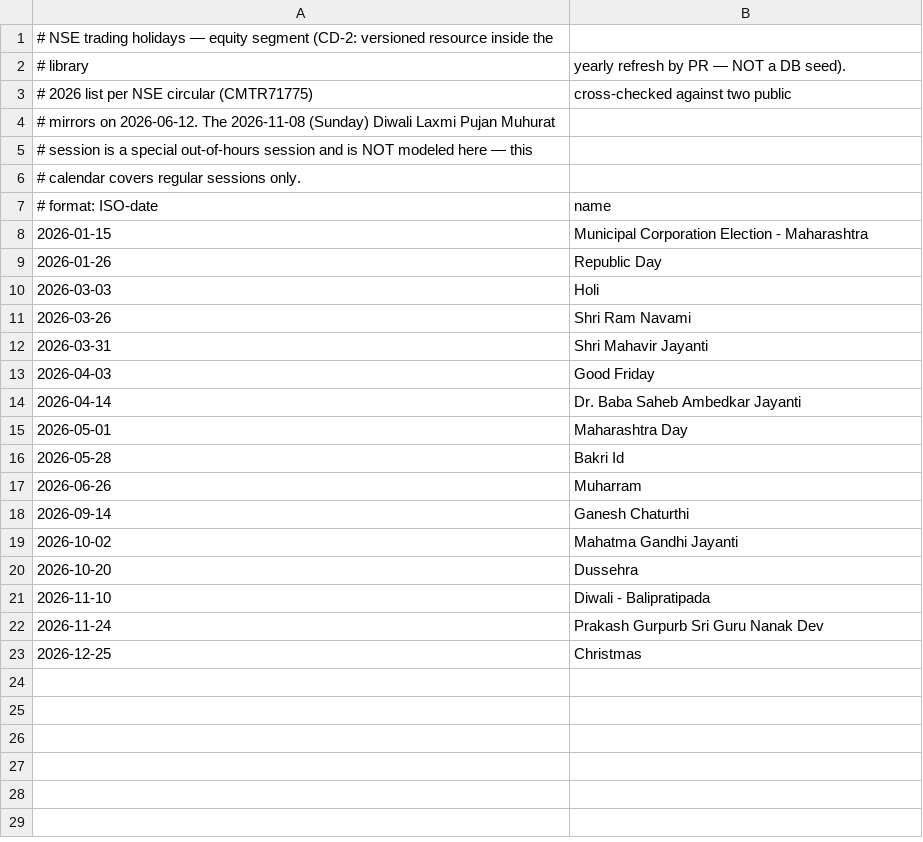
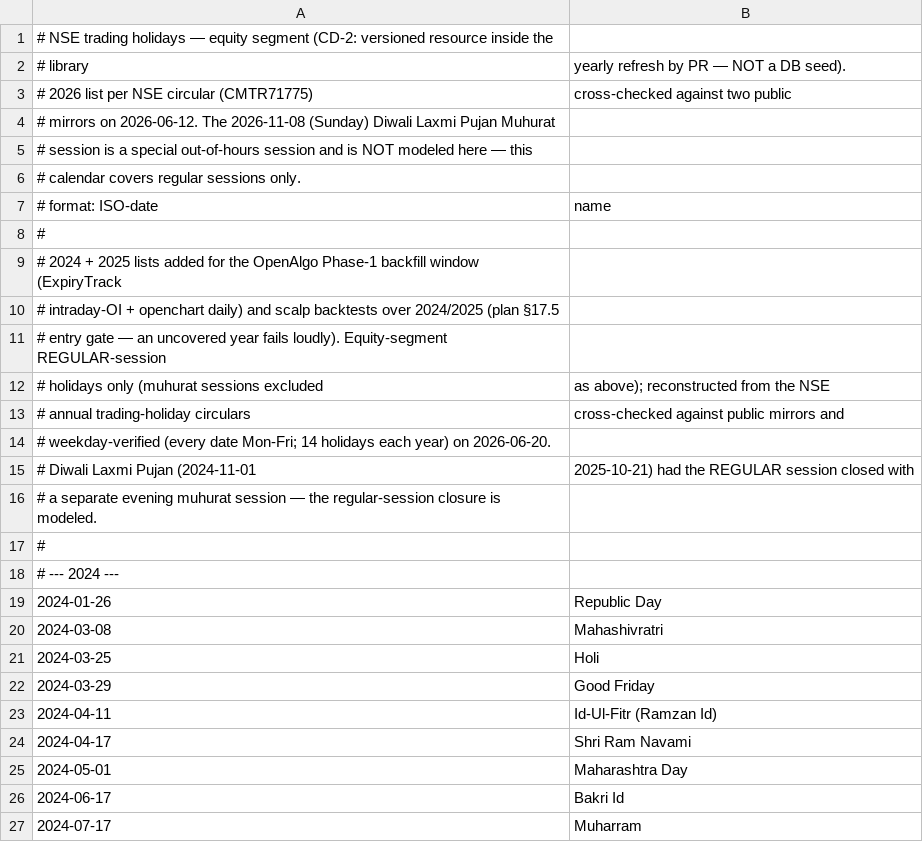
Before and after one commit to prashantm912/artha-yantra-2, a CSV file: libs/market-calendar/src/main/resources/nse-trading-holidays.csv, drawn as a sheet; only a part is shown; the shorter side is filled out with more unchanged rows; the diff covers the shown part only.

```diff
--- a/libs/market-calendar/src/main/resources/nse-trading-holidays.csv
+++ b/libs/market-calendar/src/main/resources/nse-trading-holidays.csv
@@ -7 +7,21 @@
 # format: ISO-date,name
+#
+# 2024 + 2025 lists added for the OpenAlgo Phase-1 backfill window (ExpiryTrack
+# intraday-OI + openchart daily) and scalp backtests over 2024/2025 (plan §17.5
+# entry gate — an uncovered year fails loudly). Equity-segment REGULAR-session
+# holidays only (muhurat sessions excluded, as above); reconstructed from the NSE
+# annual trading-holiday circulars, cross-checked against public mirrors and
+# weekday-verified (every date Mon-Fri; 14 holidays each year) on 2026-06-20.
+# Diwali Laxmi Pujan (2024-11-01, 2025-10-21) had the REGULAR session closed with
+# a separate evening muhurat session — the regular-session closure is modeled.
+#
+# --- 2024 ---
+2024-01-26,Republic Day
+2024-03-08,Mahashivratri
+2024-03-25,Holi
+2024-03-29,Good Friday
+2024-04-11,Id-Ul-Fitr (Ramzan Id)
+2024-04-17,Shri Ram Navami
+2024-05-01,Maharashtra Day
+2024-06-17,Bakri Id
+2024-07-17,Muharram
```
Also changed, not shown: 23 added rows elsewhere in this file, 13 other files.
